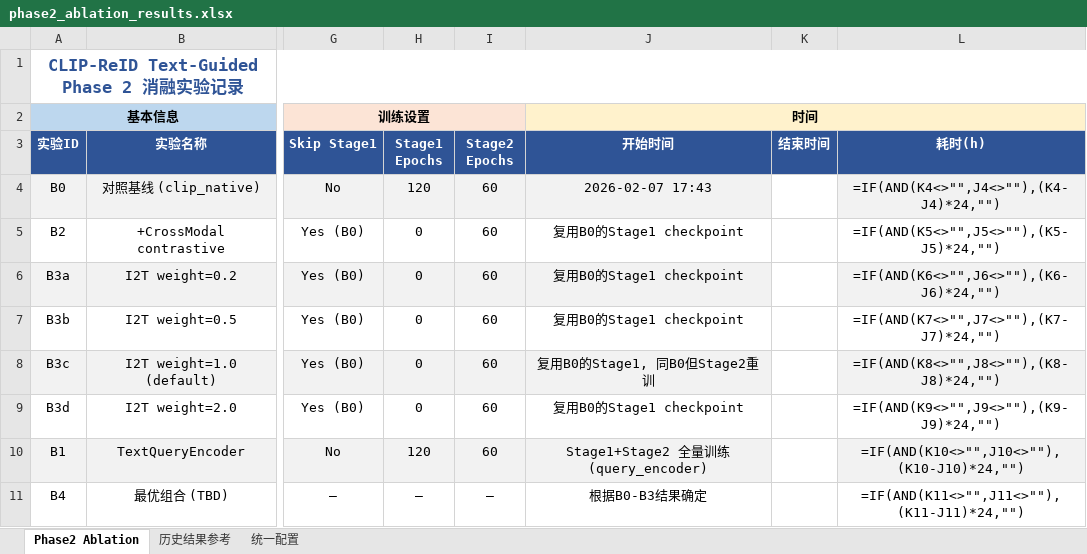
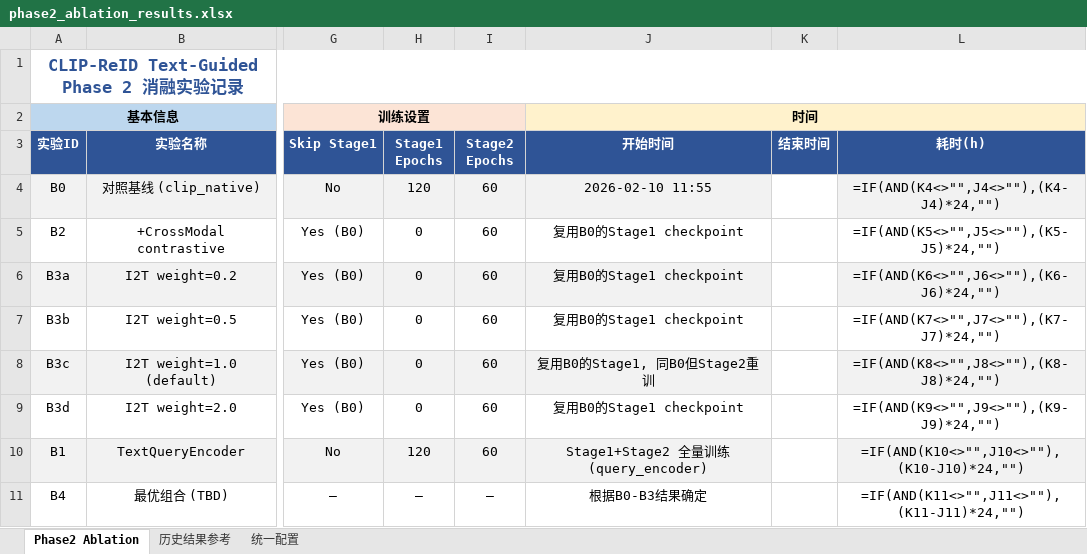
Before and after one commit to adjcjh777/CLIP-ReID, an Excel workbook: docs/experiments/phase2_ablation_results.xlsx, sheet Phase2 Ablation, drawn as a sheet; only a part is shown, gaps mark what is left out; values as stored, in another font and other column widths than the file's, no borders; formulas without a stored value are shown as written; the diff names each change by its address in the sheet, - before the commit and + after, or states it on an @@ line.

Commit message:
Phase 2: fix CUDA cu128 env, add B0 shutdown script & annotations
- Update run_phase2_ablation.sh to use .venv-5090 (cu128, sm_120 support)
- Add run_B0_and_shutdown.sh for standalone B0 training
- Add market1501/msmt17 annotation files
- Add dataset attribute definitions
- Update phase2 experiment tracker xlsx

```diff
--- a/docs/experiments/phase2_ablation_results.xlsx (sheet Phase2 Ablation)
+++ b/docs/experiments/phase2_ablation_results.xlsx (sheet Phase2 Ablation)
-J4 (开始时间): 2026-02-07 17:43
+J4 (开始时间): 2026-02-10 11:55
```
Also changed, not shown: 5 other files.
